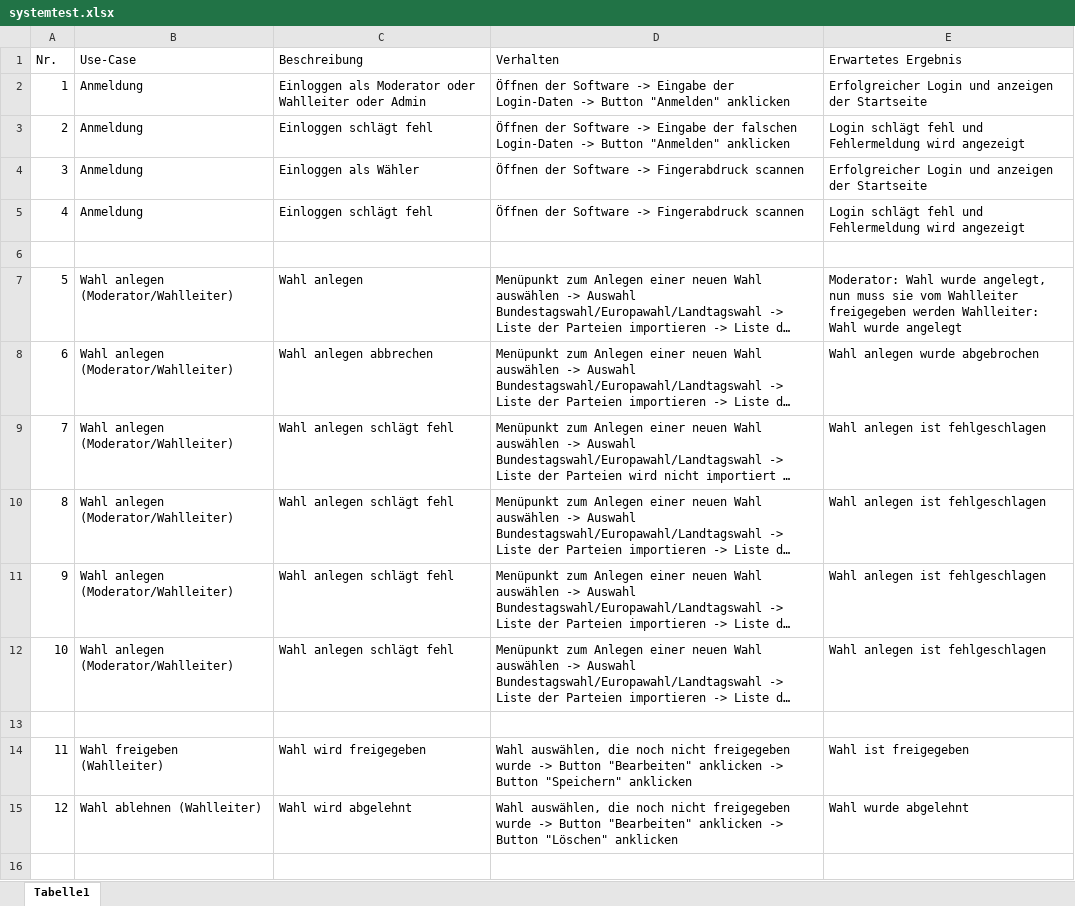
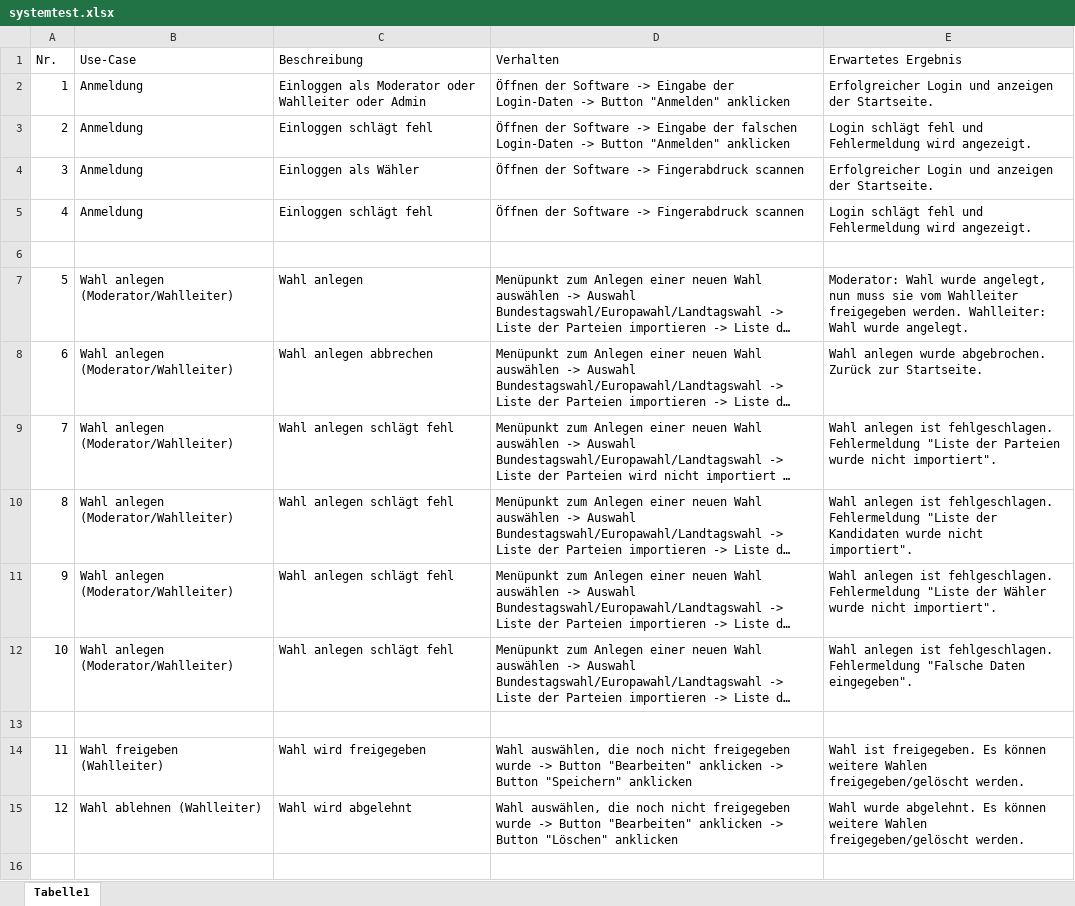
Before and after one commit to yourChoiceHO/Documentation, an Excel workbook: Lastenheft/systemtest.xlsx, sheet Tabelle1, drawn as a sheet; only a part is shown; long unchanged cells end in …; values as stored, in another font and other column widths than the file's, no borders; the diff covers the shown part only; the diff names each change by its address in the sheet, - before the commit and + after, or states it on an @@ line.

Commit message:
updated systemtest

```diff
--- a/Lastenheft/systemtest.xlsx (sheet Tabelle1)
+++ b/Lastenheft/systemtest.xlsx (sheet Tabelle1)
-E2 (Erwartetes Ergebnis): …anzeigen der Startseite
+E2 (Erwartetes Ergebnis): …anzeigen der Startseite.
-E3 (Erwartetes Ergebnis): …Fehlermeldung wird angezeigt
+E3 (Erwartetes Ergebnis): …Fehlermeldung wird angezeigt.
-E4 (Erwartetes Ergebnis): …anzeigen der Startseite
+E4 (Erwartetes Ergebnis): …anzeigen der Startseite.
-E5 (Erwartetes Ergebnis): …Fehlermeldung wird angezeigt
+E5 (Erwartetes Ergebnis): …Fehlermeldung wird angezeigt.
-E7 (Erwartetes Ergebnis): …Wahlleiter freigegeben werden Wahlleiter: Wahl wurde angelegt
+E7 (Erwartetes Ergebnis): …Wahlleiter freigegeben werden. Wahlleiter: Wahl wurde angelegt.
-E8 (Erwartetes Ergebnis): Wahl anlegen wurde abgebrochen
+E8 (Erwartetes Ergebnis): Wahl anlegen wurde abgebrochen. Zurück zur Startseite.
-E9 (Erwartetes Ergebnis): …anlegen ist fehlgeschlagen
+E9 (Erwartetes Ergebnis): …anlegen ist fehlgeschlagen. Fehlermeldung "Liste der Parteien wurde nicht importiert".
-E10 (Erwartetes Ergebnis): …anlegen ist fehlgeschlagen
+E10 (Erwartetes Ergebnis): …anlegen ist fehlgeschlagen. Fehlermeldung "Liste der Kandidaten wurde nicht importiert".
-E11 (Erwartetes Ergebnis): …anlegen ist fehlgeschlagen
+E11 (Erwartetes Ergebnis): …anlegen ist fehlgeschlagen. Fehlermeldung "Liste der Wähler wurde nicht importiert".
-E12 (Erwartetes Ergebnis): …anlegen ist fehlgeschlagen
+E12 (Erwartetes Ergebnis): …anlegen ist fehlgeschlagen. Fehlermeldung "Falsche Daten eingegeben".
-E14 (Erwartetes Ergebnis): Wahl ist freigegeben
+E14 (Erwartetes Ergebnis): Wahl ist freigegeben. Es können weitere Wahlen freigegeben/gelöscht werden.
-E15 (Erwartetes Ergebnis): Wahl wurde abgelehnt
+E15 (Erwartetes Ergebnis): Wahl wurde abgelehnt. Es können weitere Wahlen freigegeben/gelöscht werden.
```
Also changed, not shown: 20 edited cells elsewhere in this sheet.
